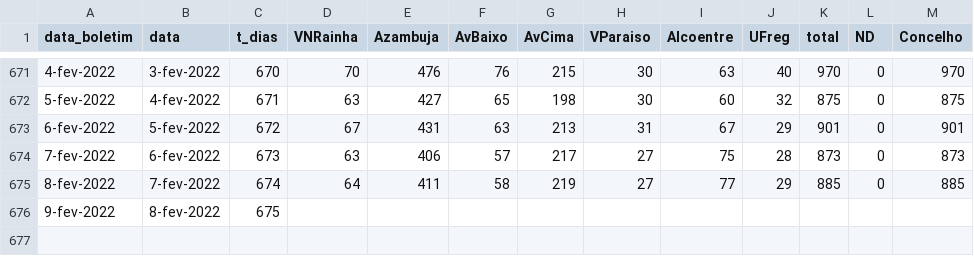
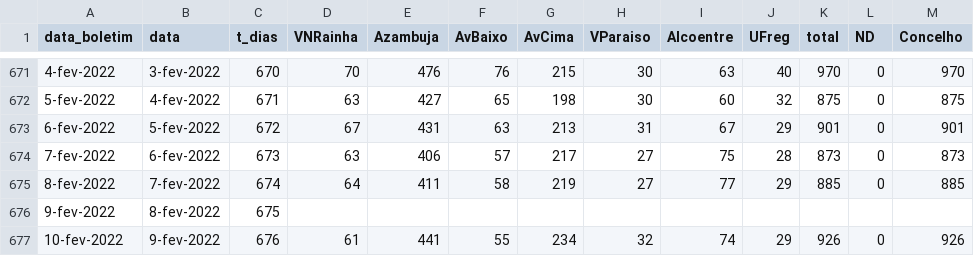
Before and after one commit to nephrops/covid19azambuja, a CSV file: dados_totais_covid_freg_azambuja.csv, drawn as a sheet; only a part is shown, gaps mark what is left out.

```diff
--- a/dados_totais_covid_freg_azambuja.csv
+++ b/dados_totais_covid_freg_azambuja.csv
@@ -676 +676,2 @@ data_boletim,data,t_dias,VNRainha,Azambuja,AvBaixo,AvCima,VParaiso,Alcoentre,UFr
 9-fev-2022,8-fev-2022,675,,,,,,,,,,
+10-fev-2022,9-fev-2022,676,61,441,55,234,32,74,29,926,0,926
```
Also changed, not shown: dados_totais_covid_azambuja.csv, 1 other file.
